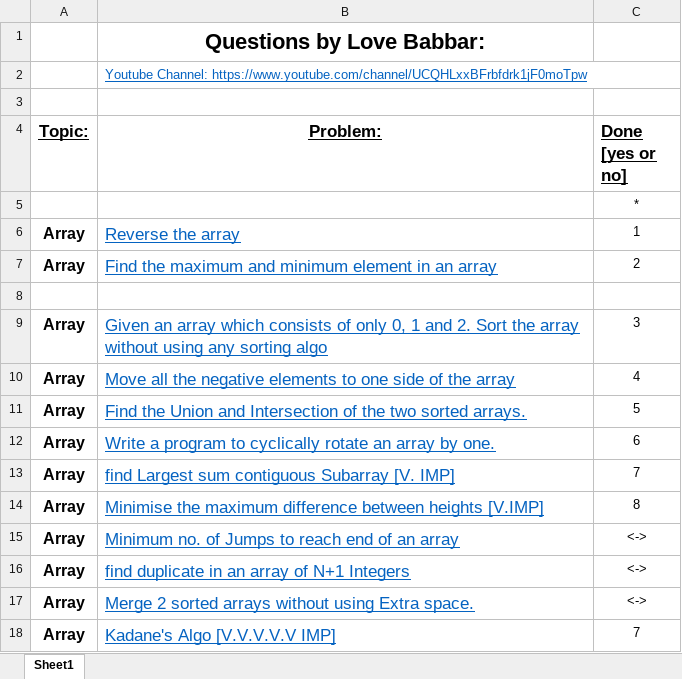
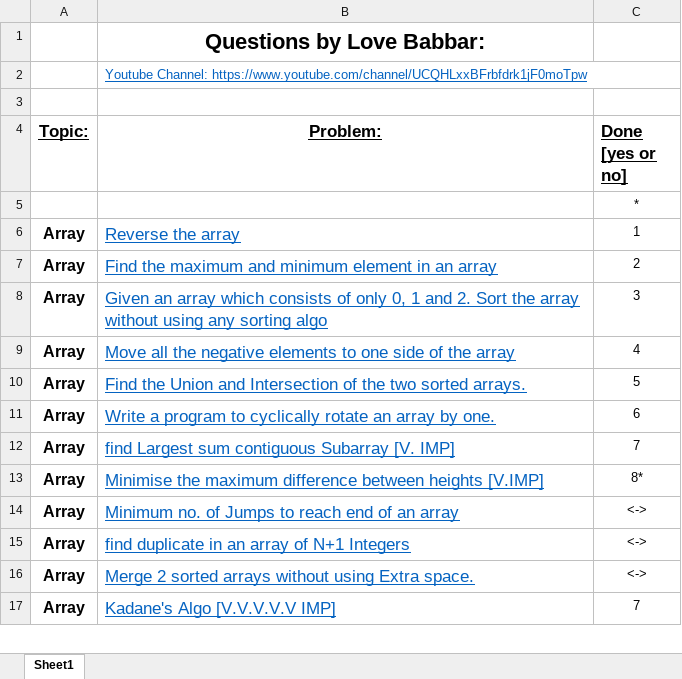
Before and after one commit to raghunath18m/DSA, an Excel workbook: FINAL450.xlsx, sheet Sheet1, drawn as a sheet; only a part is shown; values as stored, in another font and other column widths than the file's, no borders; removed rows and columns are numbered as before the commit, all else as after; the diff covers the shown part only; the diff names each change by its address in the sheet, - before the commit and + after, or states it on an @@ line.

Commit message:
Update FINAL450.xlsx

```diff
--- a/FINAL450.xlsx (sheet Sheet1)
+++ b/FINAL450.xlsx (sheet Sheet1)
-row 8: (empty)
-C13 (Done [yes or no]): 8
+C13 (Done [yes or no]): 8*
```
Also changed, not shown: 6 added rows, 103 removed rows and 75 moved rows elsewhere in this sheet.
